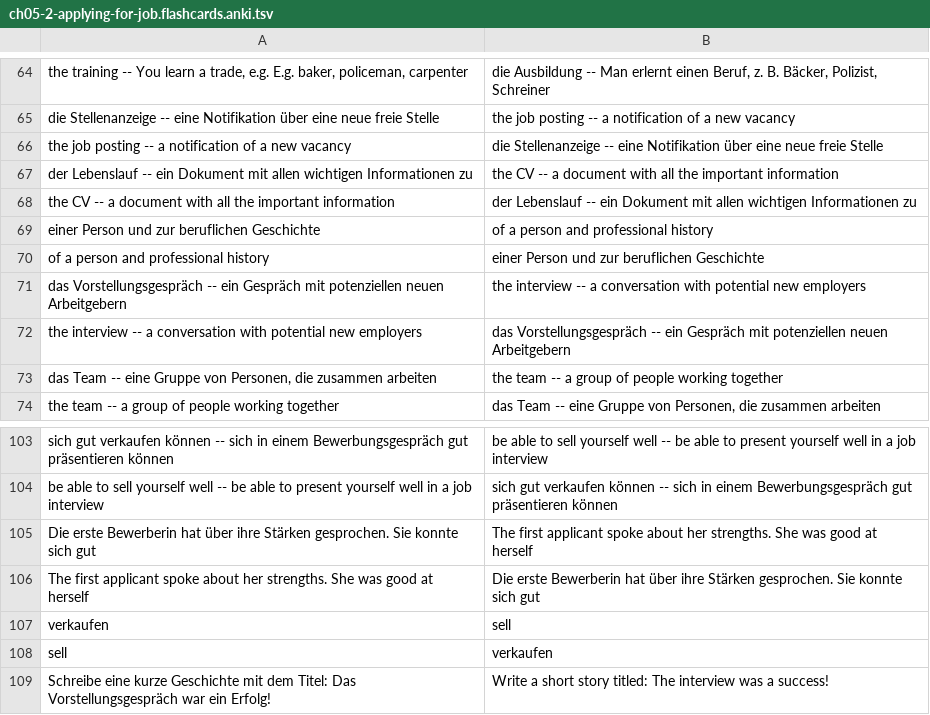
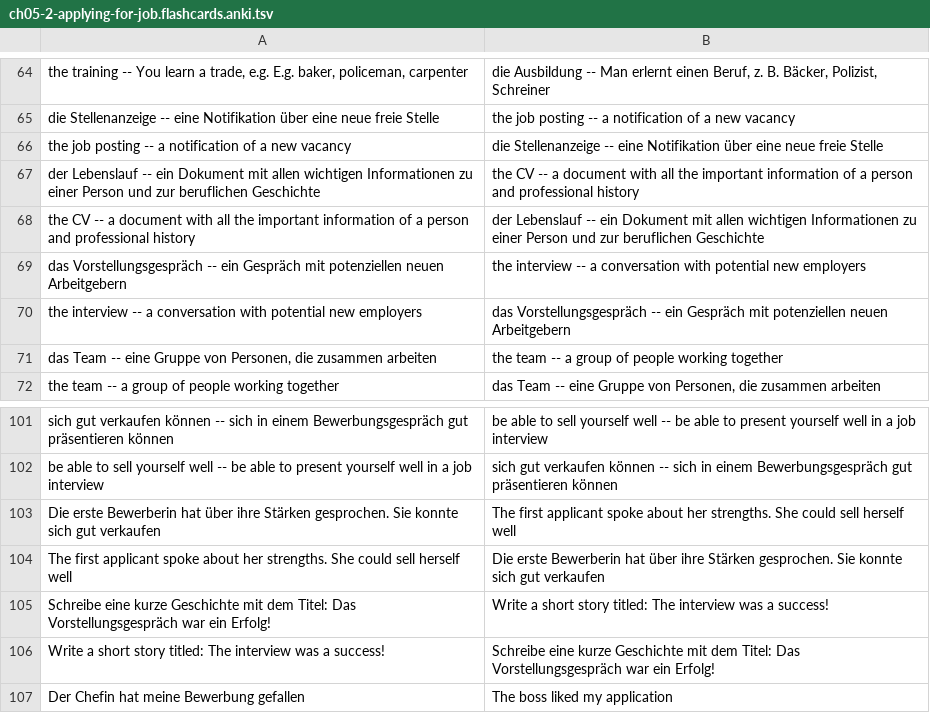
Before and after one commit to janosgyerik/learning-german, a TSV file: a2.1/ch05-2-applying-for-job.flashcards.anki.tsv, drawn as a sheet; only a part is shown, gaps mark what is left out; the shorter side is filled out with more unchanged rows.

Commit message:
Fix some sentences that got split in flashcards

```diff
--- a/a2.1/ch05-2-applying-for-job.flashcards.anki.tsv
+++ b/a2.1/ch05-2-applying-for-job.flashcards.anki.tsv
@@ -66,6 +66,4 @@ die Stellenanzeige -- eine Notifikation über eine neue freie Stelle	the job pos
 the job posting -- a notification of a new vacancy	die Stellenanzeige -- eine Notifikation über eine neue freie Stelle
-der Lebenslauf -- ein Dokument mit allen wichtigen Informationen zu	the CV -- a document with all the important information
-the CV -- a document with all the important information	der Lebenslauf -- ein Dokument mit allen wichtigen Informationen zu
-einer Person und zur beruflichen Geschichte	of a person and professional history
-of a person and professional history	einer Person und zur beruflichen Geschichte
+der Lebenslauf -- ein Dokument mit allen wichtigen Informationen zu einer Person und zur beruflichen Geschichte	the CV -- a document with all the important information of a person and professional history
+the CV -- a document with all the important information of a person and professional history	der Lebenslauf -- ein Dokument mit allen wichtigen Informationen zu einer Person und zur beruflichen Geschichte
 das Vorstellungsgespräch -- ein Gespräch mit potenziellen neuen Arbeitgebern	the interview -- a conversation with potential new employers
@@ -104,6 +102,4 @@ sich gut verkaufen können -- sich in einem Bewerbungsgespräch gut präsentiere
 be able to sell yourself well -- be able to present yourself well in a job interview	sich gut verkaufen können -- sich in einem Bewerbungsgespräch gut präsentieren können
-Die erste Bewerberin hat über ihre Stärken gesprochen. Sie konnte sich gut	The first applicant spoke about her strengths. She was good at herself
-The first applicant spoke about her strengths. She was good at herself	Die erste Bewerberin hat über ihre Stärken gesprochen. Sie konnte sich gut
-verkaufen	sell
-sell	verkaufen
+Die erste Bewerberin hat über ihre Stärken gesprochen. Sie konnte sich gut verkaufen	The first applicant spoke about her strengths. She could sell herself well
+The first applicant spoke about her strengths. She could sell herself well	Die erste Bewerberin hat über ihre Stärken gesprochen. Sie konnte sich gut verkaufen
 Schreibe eine kurze Geschichte mit dem Titel: Das Vorstellungsgespräch war ein Erfolg!	Write a short story titled: The interview was a success!
```
Also changed, not shown: 1 other file.
